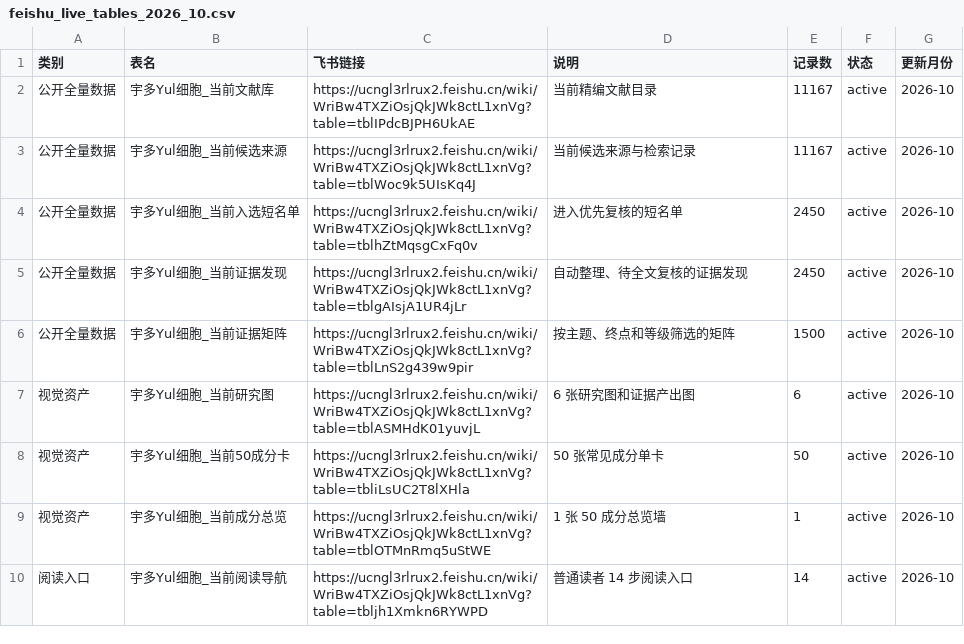
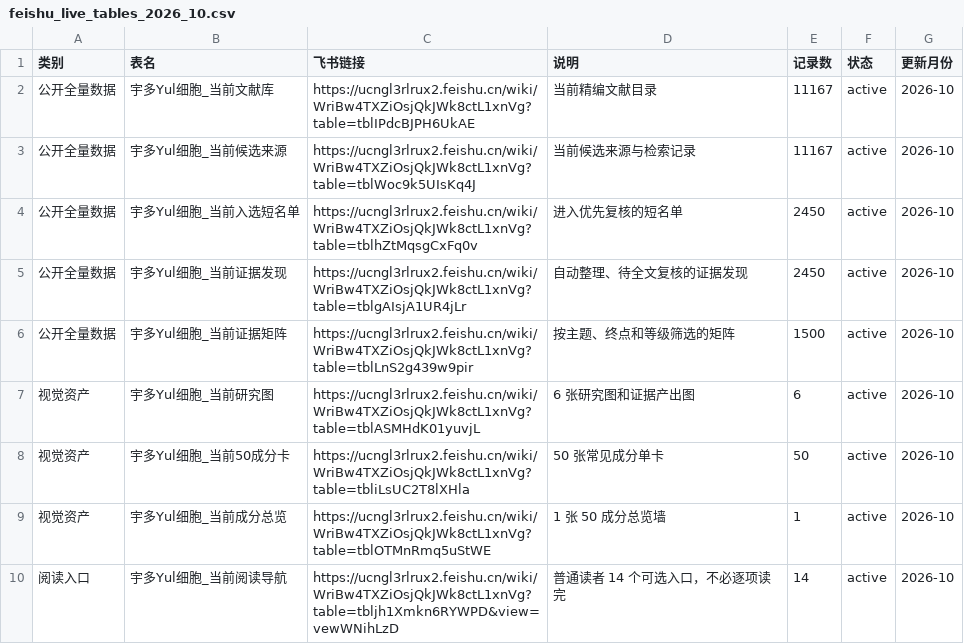
Before and after one commit to yuyohe/longevity-antiaging-evidence-atlas-EnCn, a CSV file: data/feishu_live_tables_2026_10.csv, drawn as a sheet.

```diff
--- a/data/feishu_live_tables_2026_10.csv
+++ b/data/feishu_live_tables_2026_10.csv
@@ -9,2 +9,2 @@
 视觉资产,宇多Yul细胞_当前成分总览,https://ucngl3rlrux2.feishu.cn/wiki/WriBw4TXZiOsjQkJWk8ctL1xnVg?table=tblOTMnRmq5uStWE,1 张 50 成分总览墙,1,active,2026-10
-阅读入口,宇多Yul细胞_当前阅读导航,https://ucngl3rlrux2.feishu.cn/wiki/WriBw4TXZiOsjQkJWk8ctL1xnVg?table=tbljh1Xmkn6RYWPD,普通读者 14 步阅读入口,14,active,2026-10
+阅读入口,宇多Yul细胞_当前阅读导航,https://ucngl3rlrux2.feishu.cn/wiki/WriBw4TXZiOsjQkJWk8ctL1xnVg?table=tbljh1Xmkn6RYWPD&view=vewWNihLzD,普通读者 14 个可选入口，不必逐项读完,14,active,2026-10
```
Also changed, not shown: data/feishu_reader_navigation_2026_10.csv, data/feishu_table_registry.csv, 24 other files.
